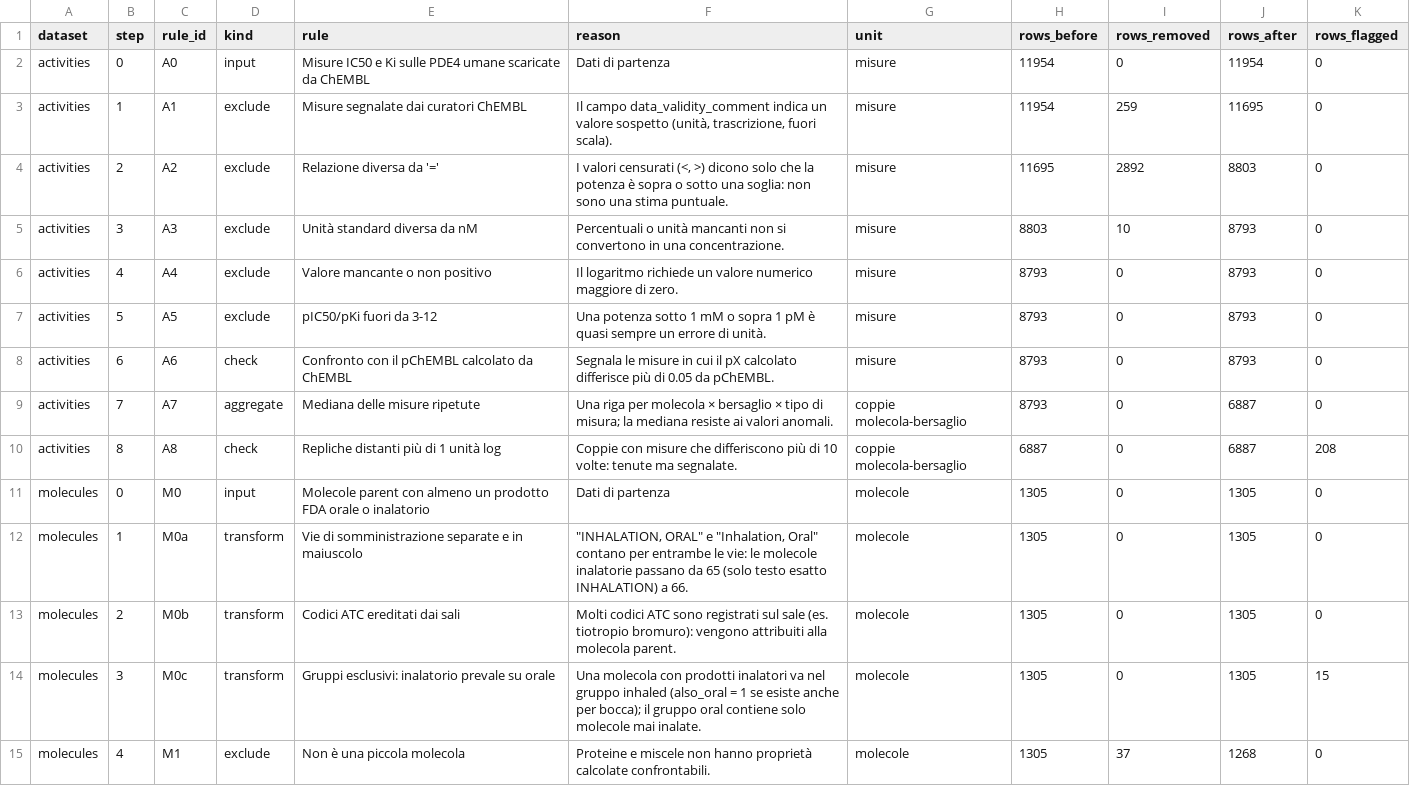
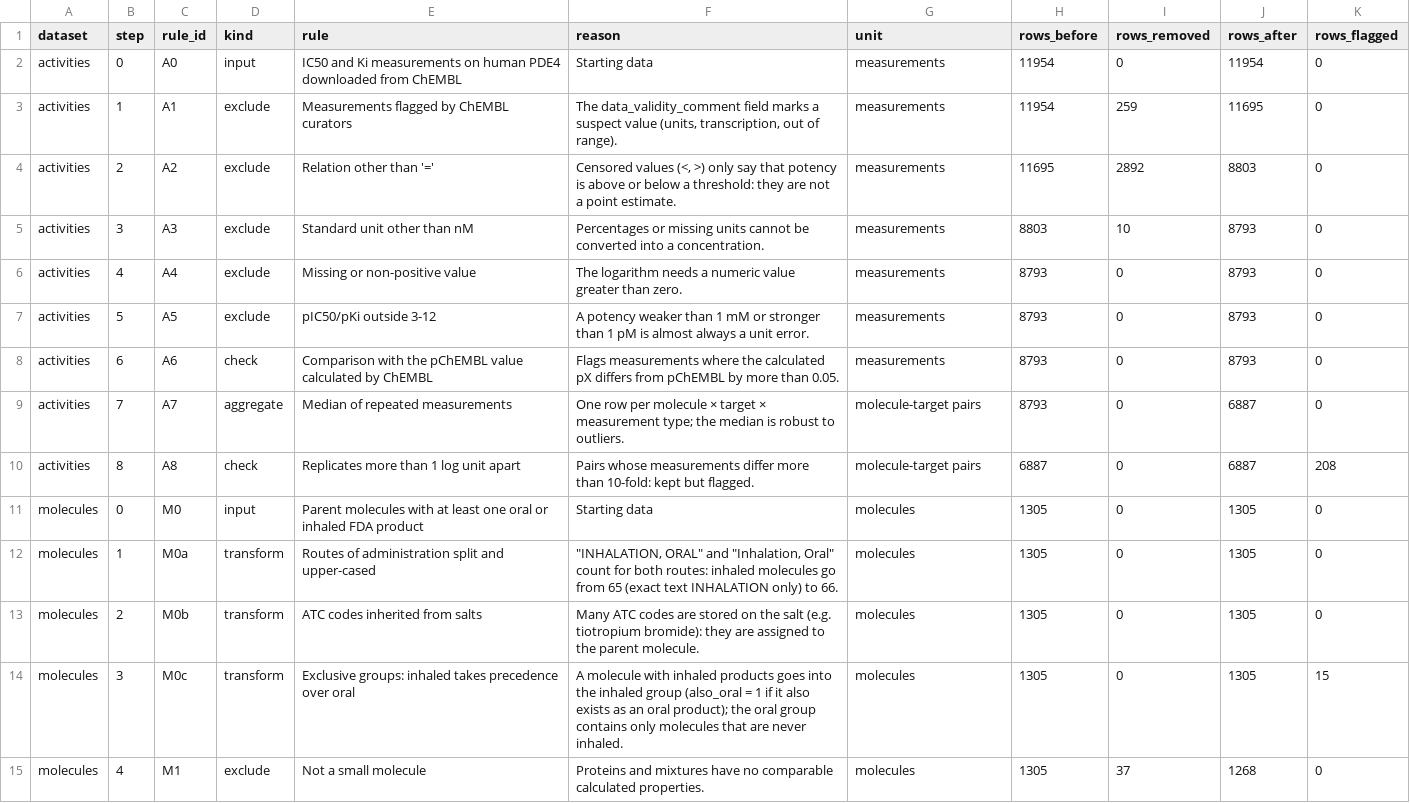
Before and after one commit to sMelegar8/inhaled-drug-rule-of-5, a CSV file: reports/cleaning_log.csv, drawn as a sheet; only a part is shown; the diff covers the shown part only.

```diff
--- a/reports/cleaning_log.csv
+++ b/reports/cleaning_log.csv
@@ -1,15 +1,15 @@
 dataset,step,rule_id,kind,rule,reason,unit,rows_before,rows_removed,rows_after,rows_flagged
-activities,0,A0,input,Misure IC50 e Ki sulle PDE4 umane scaricate da ChEMBL,Dati di partenza,misure,11954,0,11954,0
-activities,1,A1,exclude,Misure segnalate dai curatori ChEMBL,"Il campo data_validity_comment indica un valore sospetto (unità, trascrizione, fuori scala).",misure,11954,259,11695,0
-activities,2,A2,exclude,Relazione diversa da '=',"I valori censurati (<, >) dicono solo che la potenza è sopra o sotto una soglia: non sono una stima puntuale.",misure,11695,2892,8803,0
-activities,3,A3,exclude,Unità standard diversa da nM,Percentuali o unità mancanti non si convertono in una concentrazione.,misure,8803,10,8793,0
-activities,4,A4,exclude,Valore mancante o non positivo,Il logaritmo richiede un valore numerico maggiore di zero.,misure,8793,0,8793,0
-activities,5,A5,exclude,pIC50/pKi fuori da 3-12,Una potenza sotto 1 mM o sopra 1 pM è quasi sempre un errore di unità.,misure,8793,0,8793,0
-activities,6,A6,check,Confronto con il pChEMBL calcolato da ChEMBL,Segnala le misure in cui il pX calcolato differisce più di 0.05 da pChEMBL.,misure,8793,0,8793,0
-activities,7,A7,aggregate,Mediana delle misure ripetute,Una riga per molecola × bersaglio × tipo di misura; la mediana resiste ai valori anomali.,coppie molecola-bersaglio,8793,0,6887,0
-activities,8,A8,check,Repliche distanti più di 1 unità log,Coppie con misure che differiscono più di 10 volte: tenute ma segnalate.,coppie molecola-bersaglio,6887,0,6887,208
-molecules,0,M0,input,Molecole parent con almeno un prodotto FDA orale o inalatorio,Dati di partenza,molecole,1305,0,1305,0
-molecules,1,M0a,transform,Vie di somministrazione separate e in maiuscolo,"""INHALATION, ORAL"" e ""Inhalation, Oral"" contano per entrambe le vie: le molecole inalatorie passano da 65 (solo testo esatto INHALATION) a 66.",molecole,1305,0,1305,0
-molecules,2,M0b,transform,Codici ATC ereditati dai sali,Molti codici ATC sono registrati sul sale (es. tiotropio bromuro): vengono attribuiti alla molecola parent.,molecole,1305,0,1305,0
-molecules,3,M0c,transform,Gruppi esclusivi: inalatorio prevale su orale,Una molecola con prodotti inalatori va nel gruppo inhaled (also_oral = 1 se esiste anche per bocca); il gruppo oral contiene solo molecole mai inalate.,molecole,1305,0,1305,15
-molecules,4,M1,exclude,Non è una piccola molecola,Proteine e miscele non hanno proprietà calcolate confrontabili.,molecole,1305,37,1268,0
+activities,0,A0,input,IC50 and Ki measurements on human PDE4 downloaded from ChEMBL,Starting data,measurements,11954,0,11954,0
+activities,1,A1,exclude,Measurements flagged by ChEMBL curators,"The data_validity_comment field marks a suspect value (units, transcription, out of range).",measurements,11954,259,11695,0
+activities,2,A2,exclude,Relation other than '=',"Censored values (<, >) only say that potency is above or below a threshold: they are not a point estimate.",measurements,11695,2892,8803,0
+activities,3,A3,exclude,Standard unit other than nM,Percentages or missing units cannot be converted into a concentration.,measurements,8803,10,8793,0
+activities,4,A4,exclude,Missing or non-positive value,The logarithm needs a numeric value greater than zero.,measurements,8793,0,8793,0
+activities,5,A5,exclude,pIC50/pKi outside 3-12,A potency weaker than 1 mM or stronger than 1 pM is almost always a unit error.,measurements,8793,0,8793,0
+activities,6,A6,check,Comparison with the pChEMBL value calculated by ChEMBL,Flags measurements where the calculated pX differs from pChEMBL by more than 0.05.,measurements,8793,0,8793,0
+activities,7,A7,aggregate,Median of repeated measurements,One row per molecule × target × measurement type; the median is robust to outliers.,molecule-target pairs,8793,0,6887,0
+activities,8,A8,check,Replicates more than 1 log unit apart,Pairs whose measurements differ more than 10-fold: kept but flagged.,molecule-target pairs,6887,0,6887,208
+molecules,0,M0,input,Parent molecules with at least one oral or inhaled FDA product,Starting data,molecules,1305,0,1305,0
+molecules,1,M0a,transform,Routes of administration split and upper-cased,"""INHALATION, ORAL"" and ""Inhalation, Oral"" count for both routes: inhaled molecules go from 65 (exact text INHALATION only) to 66.",molecules,1305,0,1305,0
+molecules,2,M0b,transform,ATC codes inherited from salts,Many ATC codes are stored on the salt (e.g. tiotropium bromide): they are assigned to the parent molecule.,molecules,1305,0,1305,0
+molecules,3,M0c,transform,Exclusive groups: inhaled takes precedence over oral,A molecule with inhaled products goes into the inhaled group (also_oral = 1 if it also exists as an oral product); the oral group contains only molecules that are never inhaled.,molecules,1305,0,1305,15
+molecules,4,M1,exclude,Not a small molecule,Proteins and mixtures have no comparable calculated properties.,molecules,1305,37,1268,0
```
Also changed, not shown: 21 edited cells elsewhere in this file, 8 other files.
